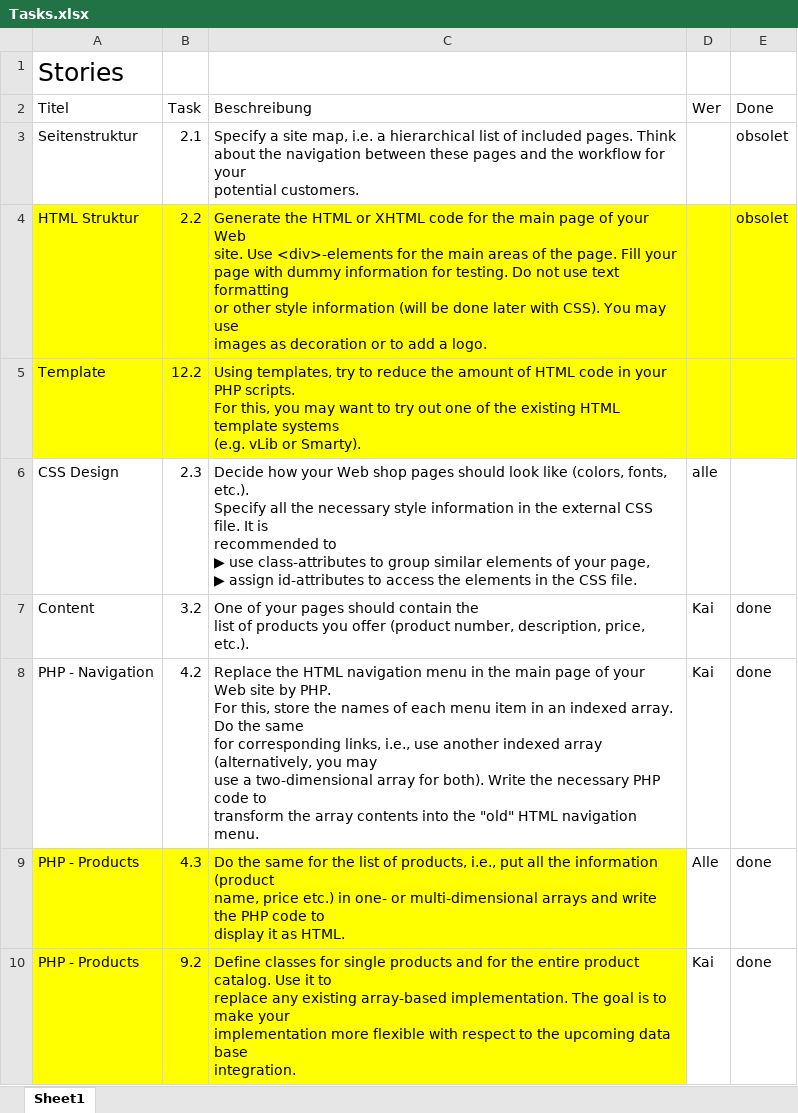
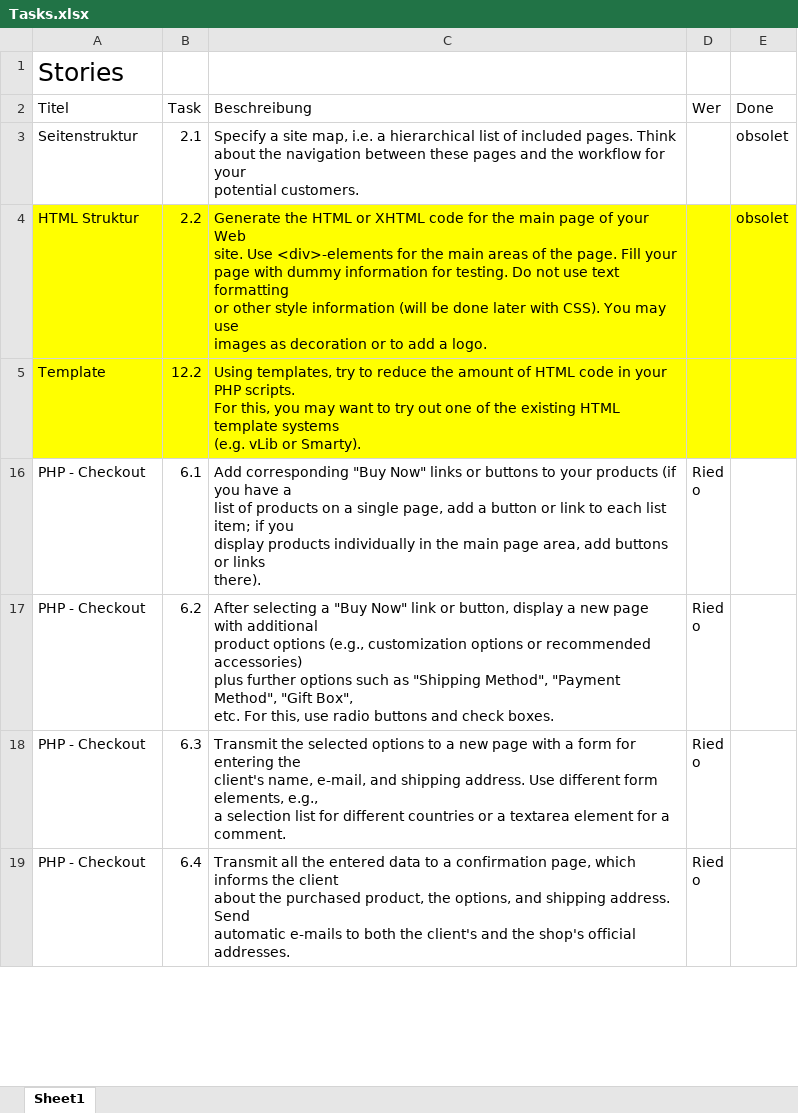
Before and after one commit to riedd2/webprogramming, an Excel workbook: ch.bfh.bti7054.w2014.p.pc-hammer/doc/Tasks.xlsx, sheet Sheet1, drawn as a sheet; only a part is shown; the shorter side is filled out with more unchanged rows; values as stored, in another font and other column widths than the file's, no borders; ↵ is a line break in a cell; the diff covers the shown part only; the diff names each change by its address in the sheet, - before the commit and + after, or states it on an @@ line.

```diff
--- a/ch.bfh.bti7054.w2014.p.pc-hammer/doc/Tasks.xlsx (sheet Sheet1)
+++ b/ch.bfh.bti7054.w2014.p.pc-hammer/doc/Tasks.xlsx (sheet Sheet1)
-row 6: CSS Design | 2.3 | Decide how your Web shop pages should look like (colors, fonts, etc.). ↵ Specify all the necessary style information in the external CSS file. It is ↵ recommended to ↵ ▶ use class-attributes to group similar elements of your page, ↵ ▶ assign id-attributes to access the elements in the CSS file. | alle
@@ row 7 hidden: Content | 3.2 | One of your pages should contain the ↵ list of products you offer (product number, description, price, etc.). | Kai | done @@
@@ row 8 hidden: PHP - Navigation | 4.2 | Replace the HTML navigation menu in the main page of your Web site by PHP. ↵ For this, store the names of each menu item in an indexed array. Do the same ↵ for corresponding links, i.e., use another indexed array (alternatively, you may ↵ use a two-dimensional array for both). Write the necessary PHP code to ↵ transform the array contents into the "old" HTML navigation menu. | Kai | done @@
@@ row 9 hidden: PHP - Products | 4.3 | Do the same for the list of products, i.e., put all the information (product ↵ name, price etc.) in one- or multi-dimensional arrays and write the PHP code to ↵ display it as HTML. | Alle | done @@
@@ row 10 hidden: PHP - Products | 9.2 | Define classes for single products and for the entire product catalog. Use it to ↵ replace any existing array-based implementation. The goal is to make your ↵ implementation more flexible with respect to the upcoming data base ↵ integration. | Kai | done @@
```
Also changed, not shown: 3 removed rows and 8 hidden or unhidden rows elsewhere in this sheet, hidden cells, 11 other files.
